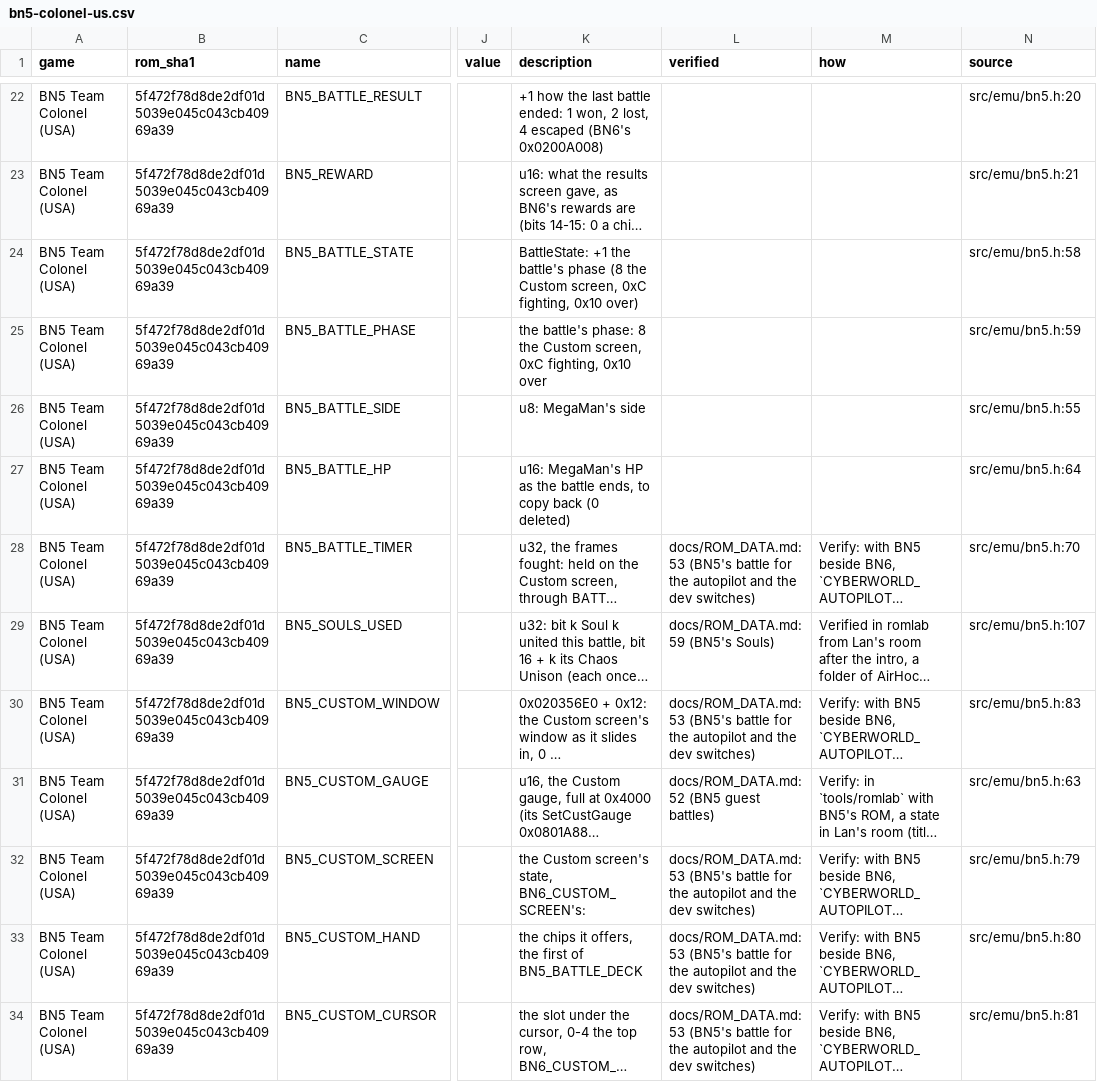
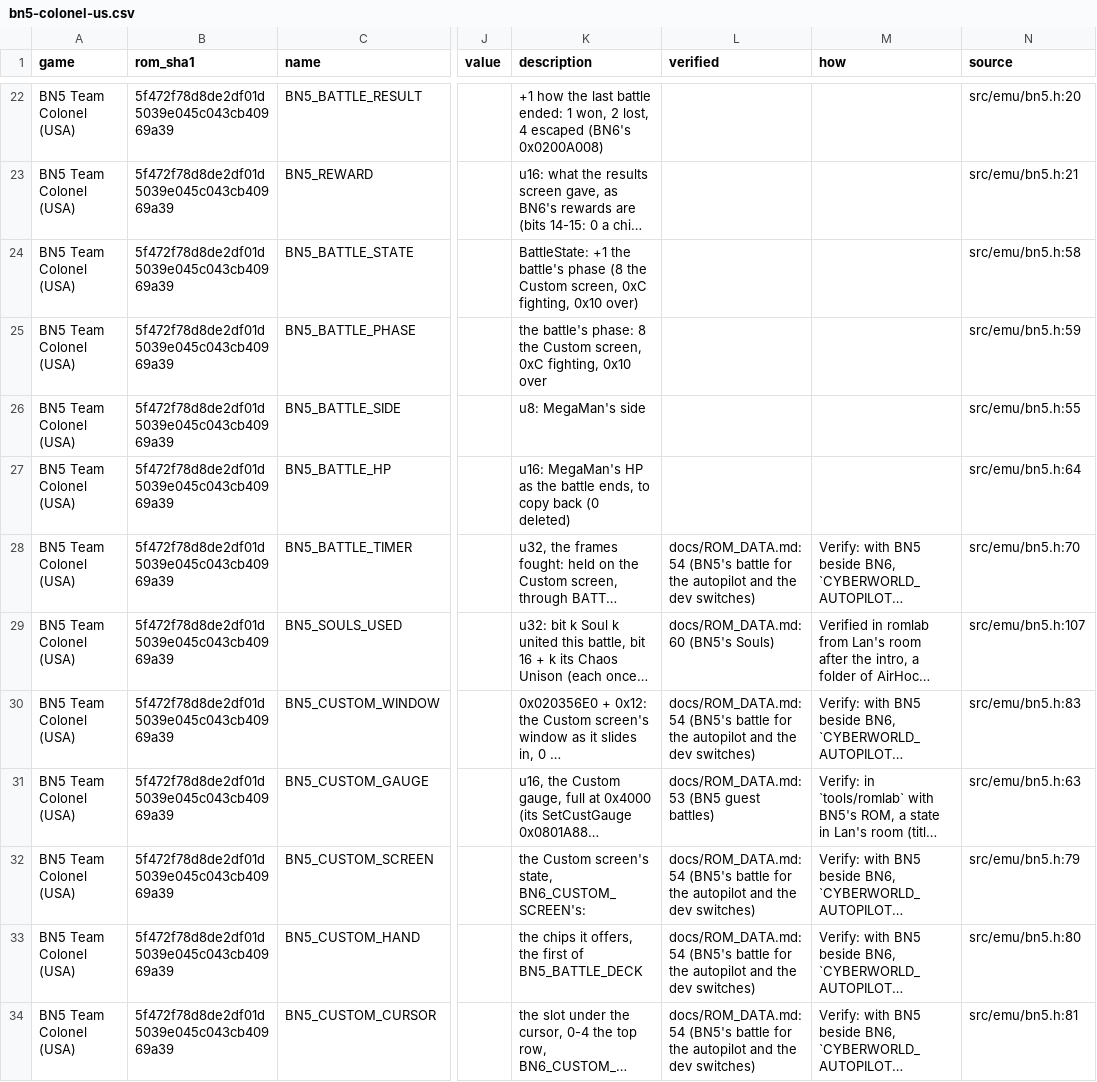
Before and after one commit to saschb2b/Mega-Man-Battle-Network-Cyberworld-Endless, a CSV file: docs/symbols/bn5-colonel-us.csv, drawn as a sheet; only a part is shown, gaps mark what is left out; long unchanged cells end in …; the diff covers the shown part only; the diff names each change by its address in the sheet, - before the commit and + after, or states it on an @@ line.

```diff
--- a/docs/symbols/bn5-colonel-us.csv
+++ b/docs/symbols/bn5-colonel-us.csv
-L28 (verified): docs/ROM_DATA.md:53 (BN5's battle…
+L28 (verified): docs/ROM_DATA.md:54 (BN5's battle…
-L29 (verified): docs/ROM_DATA.md:59 (BN5's Souls)
+L29 (verified): docs/ROM_DATA.md:60 (BN5's Souls)
-L30 (verified): docs/ROM_DATA.md:53 (BN5's battle…
+L30 (verified): docs/ROM_DATA.md:54 (BN5's battle…
-L31 (verified): docs/ROM_DATA.md:52 (BN5 guest battles)
+L31 (verified): docs/ROM_DATA.md:53 (BN5 guest battles)
-L32:L34 (verified): docs/ROM_DATA.md:53 (BN5's battle…
+L32:L34 (verified): docs/ROM_DATA.md:54 (BN5's battle…
```
Also changed, not shown: 85 edited cells elsewhere in this file, docs/symbols/bn6-gregar-us.csv, 39 other files.
